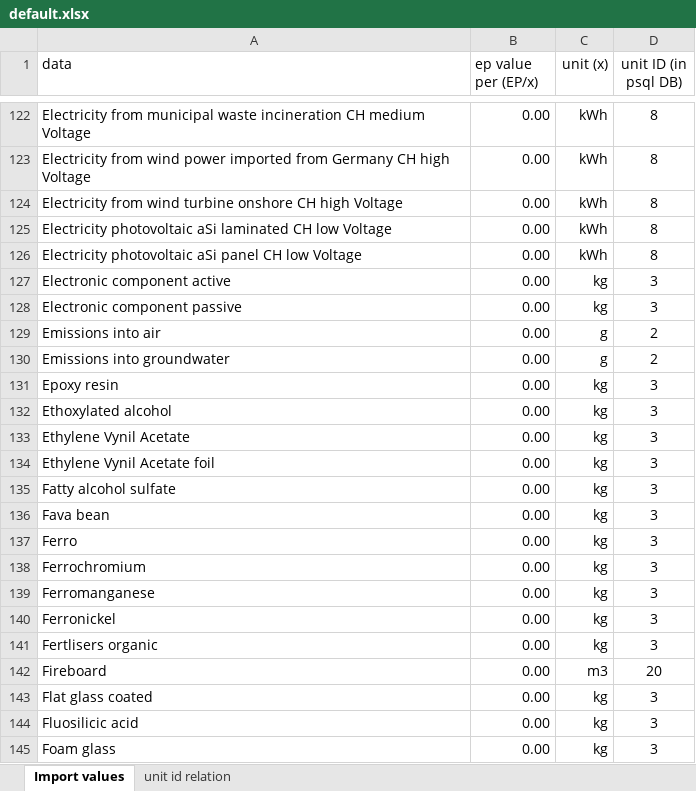
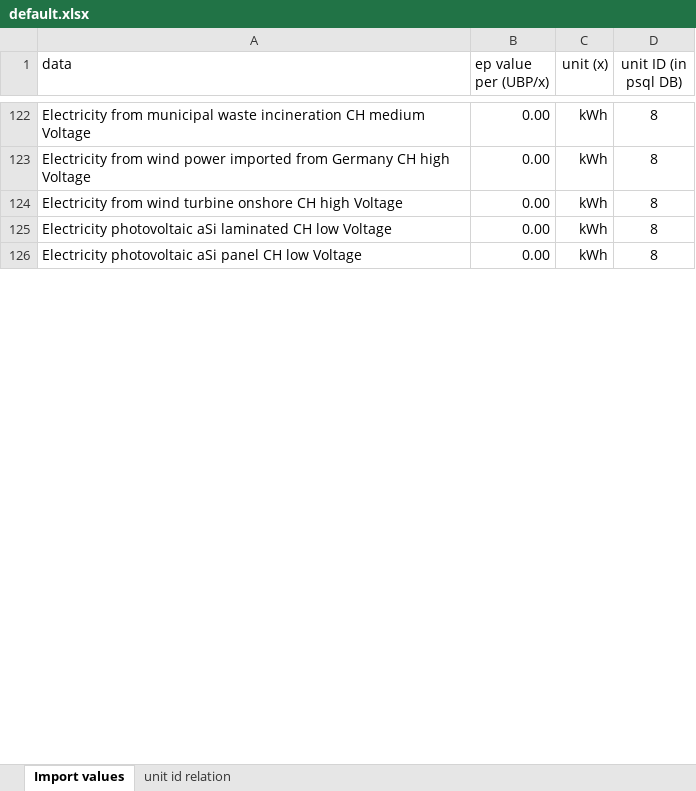
Before and after one commit to Ecoxl/celero, an Excel workbook: assets/excels/default.xlsx, sheet Import values, drawn as a sheet; only a part is shown, gaps mark what is left out; values as stored, in another font and other column widths than the file's, no borders; the diff covers the shown part only; the diff names each change by its address in the sheet, - before the commit and + after, or states it on an @@ line.

Commit message:
over worked default.xlsx template

```diff
--- a/assets/excels/default.xlsx (sheet Import values)
+++ b/assets/excels/default.xlsx (sheet Import values)
-B1: ep value per (EP/x)
+B1: ep value per (UBP/x)
-row 127: Electronic component active | 0.00 | kg | 3
-row 128: Electronic component passive | 0.00 | kg | 3
-row 129: Emissions into air | 0.00 | g | 2
-row 130: Emissions into groundwater | 0.00 | g | 2
-row 131: Epoxy resin | 0.00 | kg | 3
-row 132: Ethoxylated alcohol | 0.00 | kg | 3
-row 133: Ethylene Vynil Acetate | 0.00 | kg | 3
-row 134: Ethylene Vynil Acetate foil | 0.00 | kg | 3
-row 135: Fatty alcohol sulfate | 0.00 | kg | 3
-row 136: Fava bean | 0.00 | kg | 3
-row 137: Ferro | 0.00 | kg | 3
-row 138: Ferrochromium | 0.00 | kg | 3
-row 139: Ferromanganese | 0.00 | kg | 3
-row 140: Ferronickel | 0.00 | kg | 3
-row 141: Fertlisers organic | 0.00 | kg | 3
-row 142: Fireboard | 0.00 | m3 | 20
-row 143: Flat glass coated | 0.00 | kg | 3
-row 144: Fluosilicic acid | 0.00 | kg | 3
-row 145: Foam glass | 0.00 | kg | 3
```
Also changed, not shown: 262 removed rows and 1 edited cell elsewhere in this sheet, formulas that keep their value.
